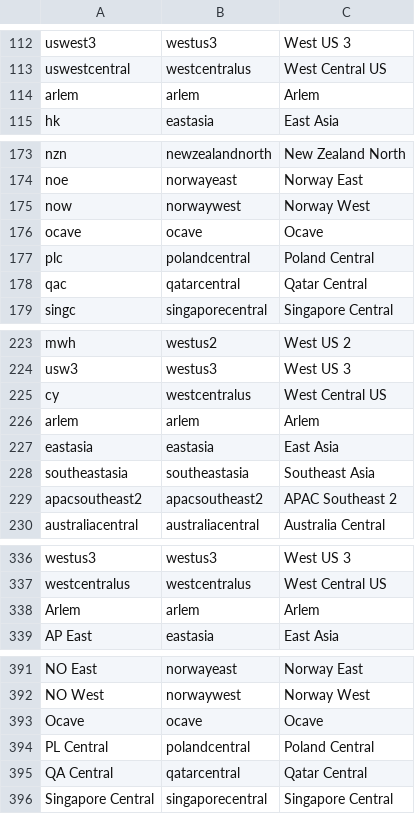
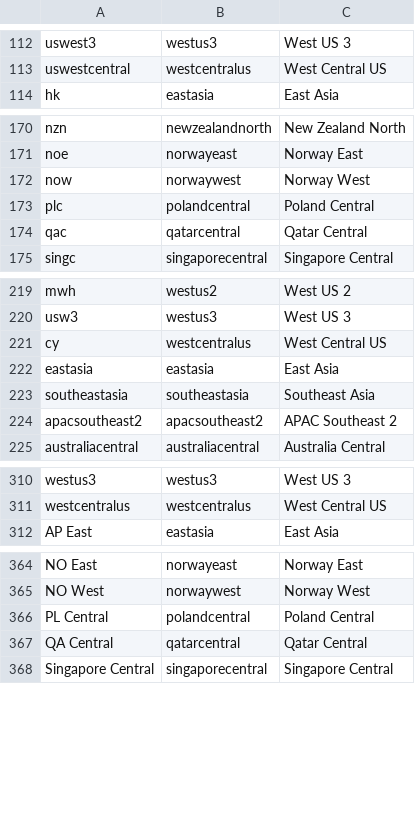
Before and after one commit to microsoft/finops-toolkit, a CSV file: src/open-data/Regions.csv, drawn as a sheet; only a part is shown, gaps mark what is left out; the diff covers the shown part only; the diff names each change by its address in the sheet, - before the commit and + after, or states it on an @@ line.

```diff
--- a/src/open-data/Regions.csv
+++ b/src/open-data/Regions.csv
-row 114: arlem | arlem | Arlem
-row 176: ocave | ocave | Ocave
-row 226: arlem | arlem | Arlem
-row 338: Arlem | arlem | Arlem
-row 393: Ocave | ocave | Ocave
```
Also changed, not shown: 23 removed rows elsewhere in this file.
